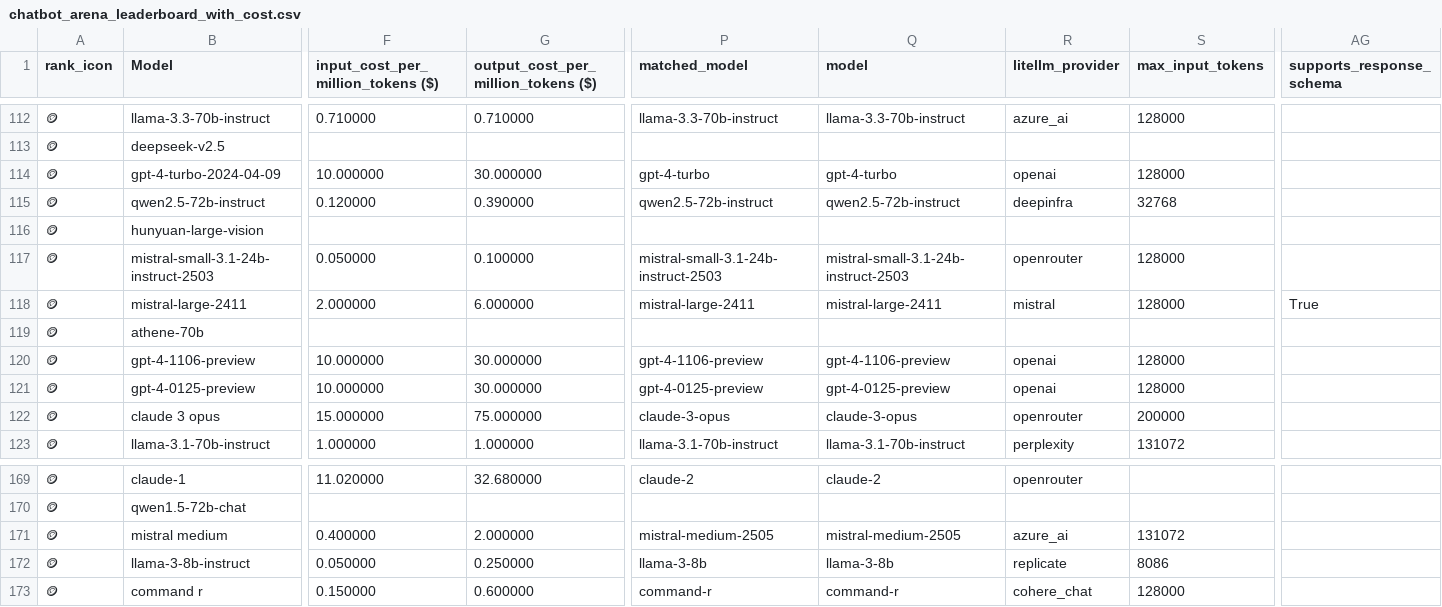
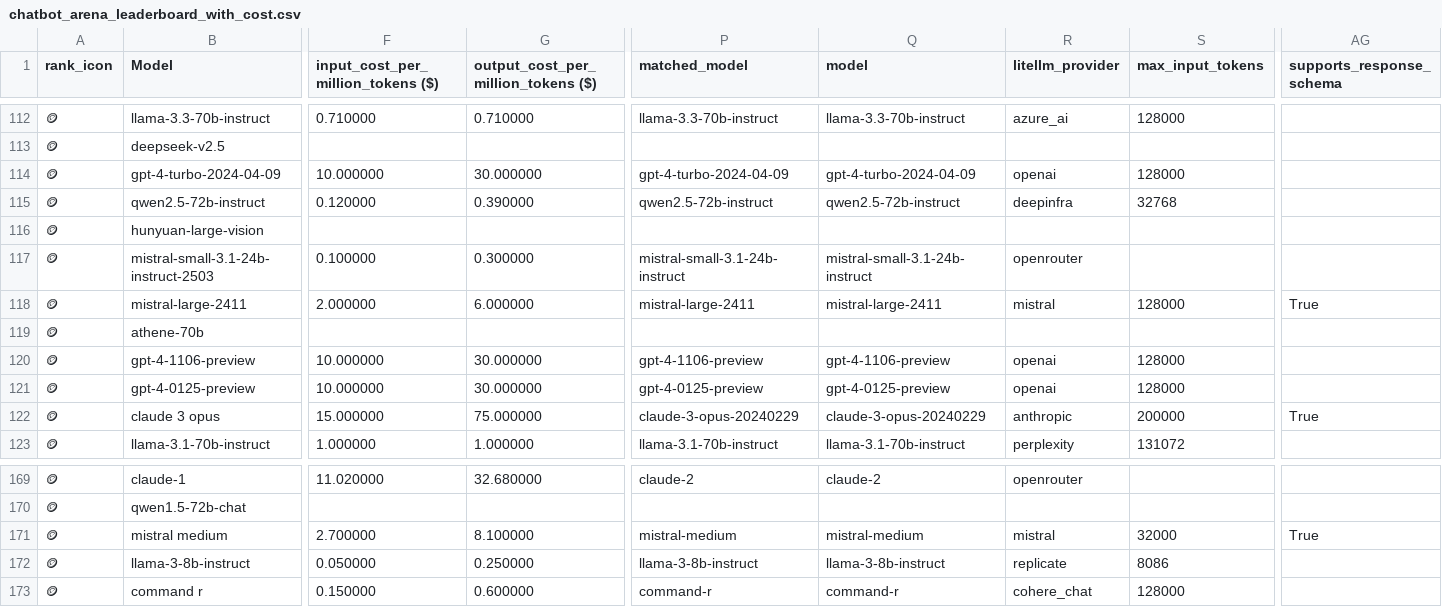
Before and after one commit to ZachLaik/compare-models, a CSV file: chatbot_arena_leaderboard_with_cost.csv, drawn as a sheet; only a part is shown, gaps mark what is left out; the diff covers the shown part only; the diff names each change by its address in the sheet, - before the commit and + after, or states it on an @@ line.

```diff
--- a/chatbot_arena_leaderboard_with_cost.csv
+++ b/chatbot_arena_leaderboard_with_cost.csv
-P114 (matched_model): gpt-4-turbo
+P114 (matched_model): gpt-4-turbo-2024-04-09
-Q114 (model): gpt-4-turbo
+Q114 (model): gpt-4-turbo-2024-04-09
-F117: 0.050000
+F117: 0.100000
-G117: 0.100000
+G117: 0.300000
-P117 (matched_model): mistral-small-3.1-24b-instruct-2503
+P117 (matched_model): mistral-small-3.1-24b-instruct
-Q117 (model): mistral-small-3.1-24b-instruct-2503
+Q117 (model): mistral-small-3.1-24b-instruct
-S117 (max_input_tokens): 128000
+S117 (max_input_tokens): (empty)
-P122 (matched_model): claude-3-opus
+P122 (matched_model): claude-3-opus-20240229
-Q122 (model): claude-3-opus
+Q122 (model): claude-3-opus-20240229
-R122 (litellm_provider): openrouter
+R122 (litellm_provider): anthropic
-AG122 (supports_response_schema): (empty)
+AG122 (supports_response_schema): True
-F171: 0.400000
+F171: 2.700000
-G171: 2.000000
+G171: 8.100000
-P171 (matched_model): mistral-medium-2505
+P171 (matched_model): mistral-medium
-Q171 (model): mistral-medium-2505
+Q171 (model): mistral-medium
-R171 (litellm_provider): azure_ai
+R171 (litellm_provider): mistral
-S171 (max_input_tokens): 131072
+S171 (max_input_tokens): 32000
-AG171 (supports_response_schema): (empty)
+AG171 (supports_response_schema): True
-P172 (matched_model): llama-3-8b
+P172 (matched_model): llama-3-8b-instruct
-Q172 (model): llama-3-8b
+Q172 (model): llama-3-8b-instruct
```
Also changed, not shown: 123 edited cells elsewhere in this file, 1 other file.
